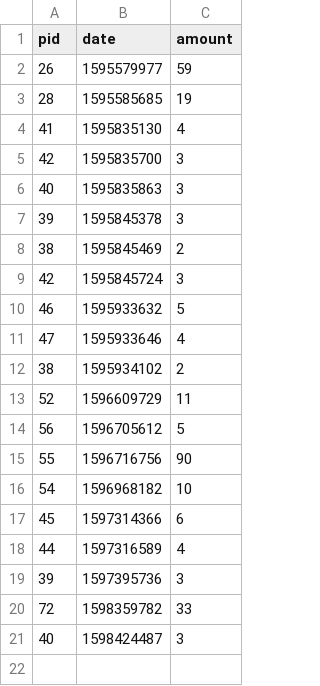
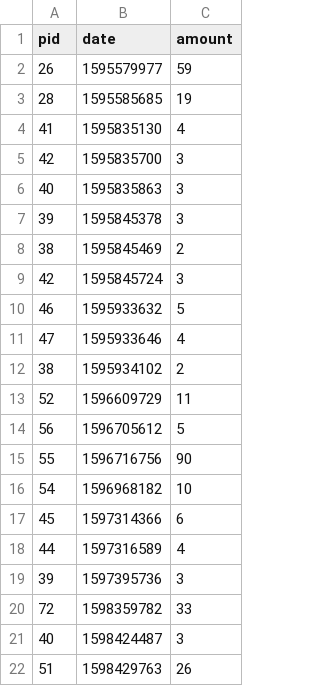
Before and after one commit to Ravindu-Dilshan/ThatsMySpot, a CSV file: api/income.csv, drawn as a sheet; the diff names each change by its address in the sheet, - before the commit and + after, or states it on an @@ line.

```diff
--- a/api/income.csv
+++ b/api/income.csv
+row 22: 51 | 1598429763 | 26
```
Also changed, not shown: 1 other file.
